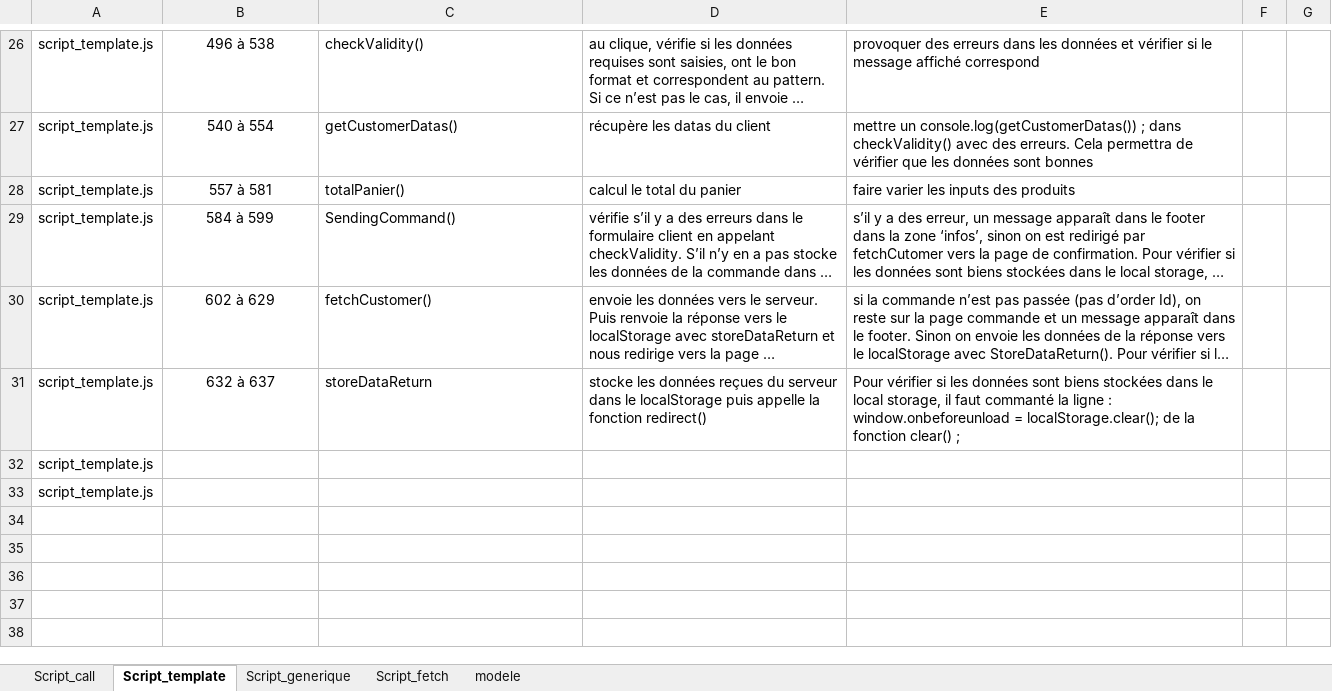
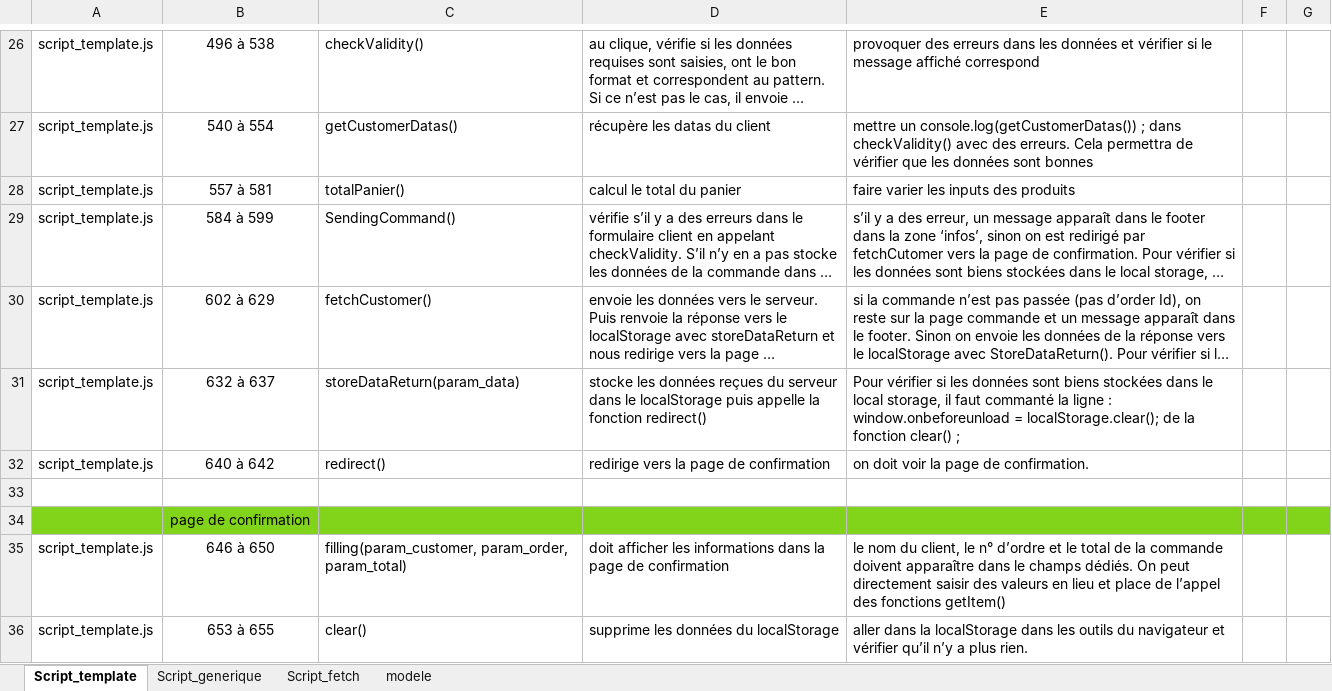
Before and after one commit to JF-Cotza/JosephCotza_5_31082021, an Excel workbook: Soutenance/Plan de tests.xlsx, sheet Script_template, drawn as a sheet; only a part is shown, gaps mark what is left out; long unchanged cells end in …; values as stored, in another font and other column widths than the file's, no borders; removed rows and columns are numbered as before the commit, all else as after; the diff names each change by its address in the sheet, - before the commit and + after, or states it on an @@ line.

Commit message:
nettoyage des scripts 2

```diff
--- a/Soutenance/Plan de tests.xlsx (sheet Script_template)
+++ b/Soutenance/Plan de tests.xlsx (sheet Script_template)
-sheet tab: Script_call
-C31: storeDataReturn
+C31: storeDataReturn(param_data)
-row 32: script_template.js
+row 32: script_template.js | 640 à 642 | redirect() | redirige vers la page de confirmation | on doit voir la page de confirmation.
-A33: script_template.js
+A33: (empty)
+row 34:  | page de confirmation
+row 35: script_template.js | 646 à 650 | filling(param_customer, param_order, param_total) | doit afficher les informations dans la page de confirmation | le nom du client, le n° d’ordre et le total de la commande doivent apparaître dans le champs dédiés. On peut directement saisir des valeurs en lieu et place de l’appel des fonctions getItem()
+row 36: script_template.js | 653 à 655 | clear() | supprime les données du localStorage | aller dans la localStorage dans les outils du navigateur et vérifier qu’il n’y a plus rien.
```
Also changed, not shown: 2 other files.
